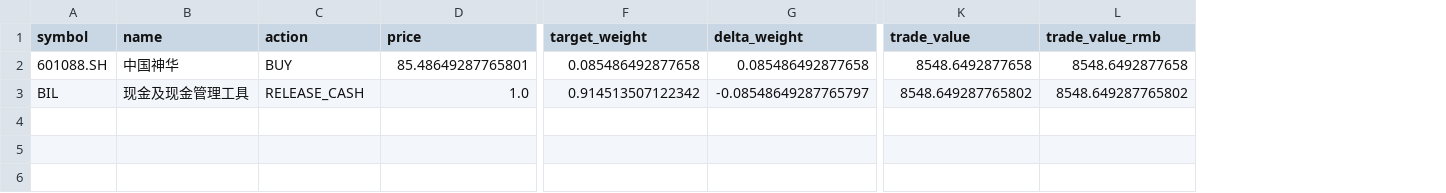
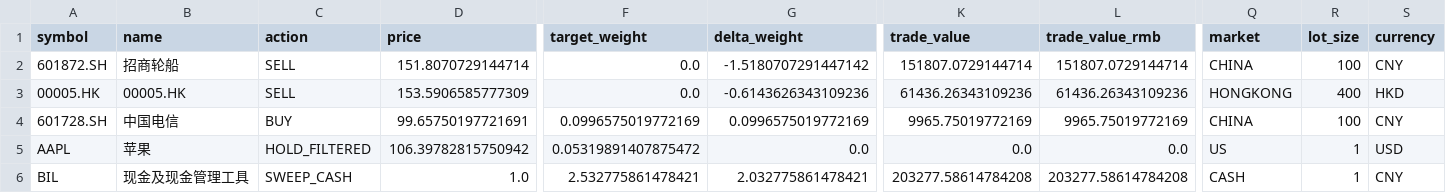
Before and after one commit to stonewell/quant_research, a CSV file: docs/ruleset/multi_strategy_netted/netted_trading_ticket.csv, drawn as a sheet; only a part is shown, gaps mark what is left out; addresses are those after the commit; rows hold the shown columns only; the diff covers the shown part only; the diff names each change by its address in the sheet, - before the commit and + after, or states it on an @@ line.

Commit message:
support china hk us market rules in multi strategy order netting

```diff
--- a/docs/ruleset/multi_strategy_netted/netted_trading_ticket.csv
+++ b/docs/ruleset/multi_strategy_netted/netted_trading_ticket.csv
+column Q (market), row 4: CHINA; row 6: CASH
+column R (lot_size), row 4: 100; row 6: 1
+column S (currency), row 4: CNY; row 6: CNY
+row 2: 601872.SH | 招商轮船 | SELL | 151.8070729144714 | 0.0 | -1.5180707291447142 | 151807.0729144714 | 151807.0729144714 | CHINA | 100 | CNY
+row 3: 00005.HK | 00005.HK | SELL | 153.5906585777309 | 0.0 | -0.6143626343109236 | 61436.26343109236 | 61436.26343109236 | HONGKONG | 400 | HKD
-A4 (symbol): 601088.SH
+A4 (symbol): 601728.SH
-B4 (name): 中国神华
+B4 (name): 中国电信
-D4 (price): 85.48649287765801
+D4 (price): 99.65750197721691
-F4 (target_weight): 0.085486492877658
+F4 (target_weight): 0.0996575019772169
-G4 (delta_weight): 0.085486492877658
+G4 (delta_weight): 0.0996575019772169
-K4 (trade_value): 8548.6492877658
+K4 (trade_value): 9965.75019772169
-L4 (trade_value_rmb): 8548.6492877658
+L4 (trade_value_rmb): 9965.75019772169
+row 5: AAPL | 苹果 | HOLD_FILTERED | 106.39782815750942 | 0.05319891407875472 | 0.0 | 0.0 | 0.0 | US | 1 | USD
-C6 (action): RELEASE_CASH
+C6 (action): SWEEP_CASH
-F6 (target_weight): 0.914513507122342
+F6 (target_weight): 2.532775861478421
-G6 (delta_weight): -0.08548649287765797
+G6 (delta_weight): 2.032775861478421
-K6 (trade_value): 8548.649287765802
+K6 (trade_value): 203277.58614784208
-L6 (trade_value_rmb): 8548.649287765802
+L6 (trade_value_rmb): 203277.58614784208
```
Also changed, not shown: 4 edited cells elsewhere in this file, 6 other files.
